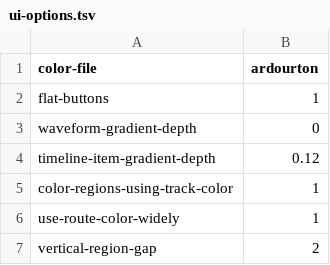
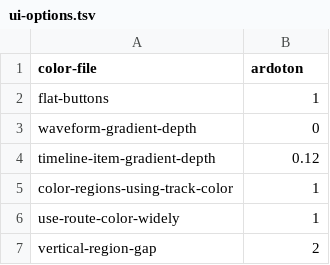
Before and after one commit to jokroese/ardoton, a TSV file: profile/preferences/ui-options.tsv, drawn as a sheet; only a part is shown.

```diff
--- a/profile/preferences/ui-options.tsv
+++ b/profile/preferences/ui-options.tsv
@@ -1,2 +1,2 @@
-color-file	ardourton
+color-file	ardoton
 flat-buttons	1
```
Also changed, not shown: contract/acceptance-tests.csv, 49 other files.
